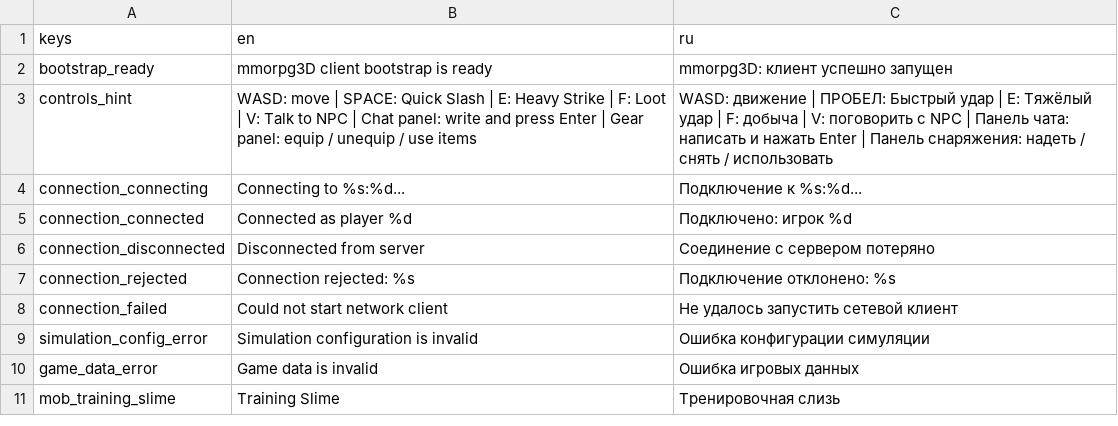
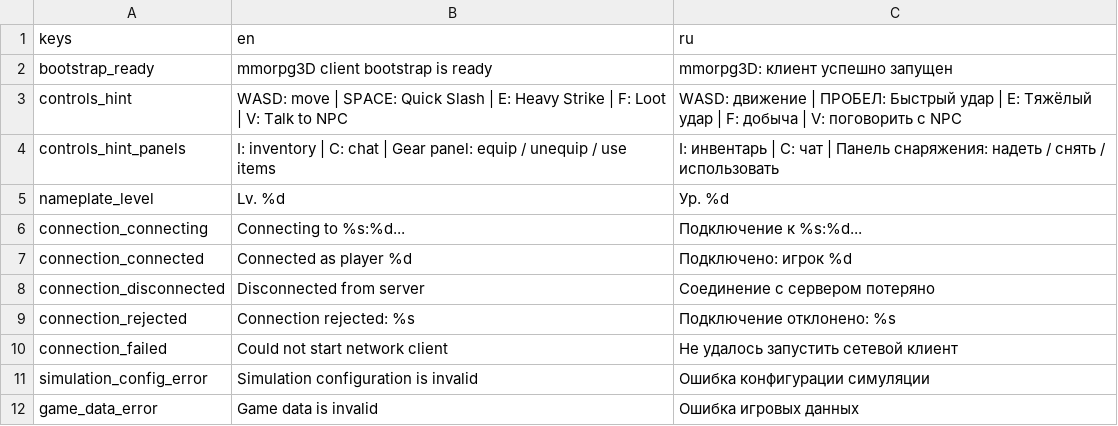
Before and after one commit to mikorao1996-lab/mmorpg3D, a CSV file: resources/translations/bootstrap.csv, drawn as a sheet; only a part is shown; the shorter side is filled out with more unchanged rows.

```diff
--- a/resources/translations/bootstrap.csv
+++ b/resources/translations/bootstrap.csv
@@ -2,3 +2,5 @@ keys,en,ru
 bootstrap_ready,"mmorpg3D client bootstrap is ready","mmorpg3D: клиент успешно запущен"
-controls_hint,"WASD: move | SPACE: Quick Slash | E: Heavy Strike | F: Loot | V: Talk to NPC | Chat panel: write and press Enter | Gear panel: equip / unequip / use items","WASD: движение | ПРОБЕЛ: Быстрый удар | E: Тяжёлый удар | F: добыча | V: поговорить с NPC | Панель чата: написать и нажать Enter | Панель снаряжения: надеть / снять / использовать"
+controls_hint,"WASD: move | SPACE: Quick Slash | E: Heavy Strike | F: Loot | V: Talk to NPC","WASD: движение | ПРОБЕЛ: Быстрый удар | E: Тяжёлый удар | F: добыча | V: поговорить с NPC"
+controls_hint_panels,"I: inventory | C: chat | Gear panel: equip / unequip / use items","I: инвентарь | C: чат | Панель снаряжения: надеть / снять / использовать"
+nameplate_level,"Lv. %d","Ур. %d"
 connection_connecting,"Connecting to %s:%d...","Подключение к %s:%d..."
```
Also changed, not shown: 17 other files.
